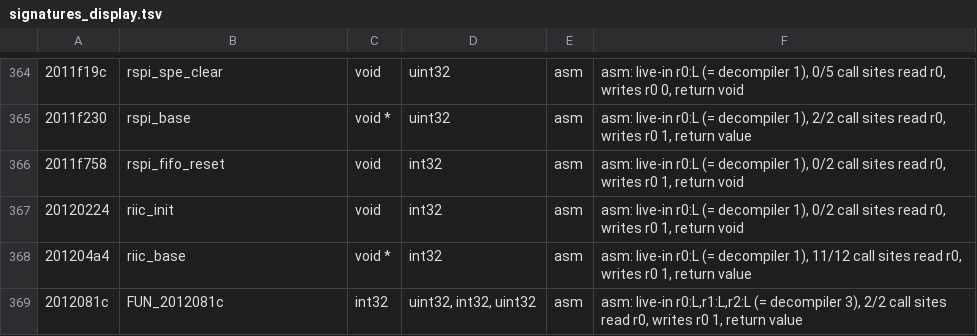
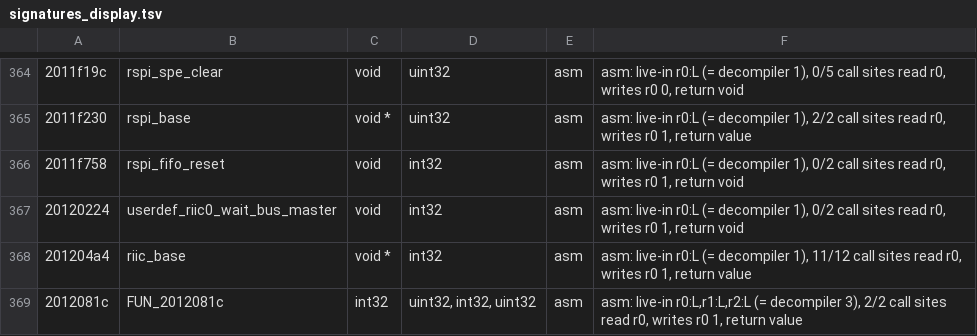
Before and after one commit to Reid-n0rc/FT-710_Firmware, a TSV file: tools/ghidra/signatures_display.tsv, drawn as a sheet; only a part is shown, gaps mark what is left out.

```diff
--- a/tools/ghidra/signatures_display.tsv
+++ b/tools/ghidra/signatures_display.tsv
@@ -366,3 +366,3 @@
 2011f758	rspi_fifo_reset	void	int32	asm	asm: live-in r0:L (= decompiler 1), 0/2 call sites read r0, writes r0 1, return void
-20120224	riic_init	void	int32	asm	asm: live-in r0:L (= decompiler 1), 0/2 call sites read r0, writes r0 1, return void
+20120224	userdef_riic0_wait_bus_master	void	int32	asm	asm: live-in r0:L (= decompiler 1), 0/2 call sites read r0, writes r0 1, return void
 201204a4	riic_base	void *	int32	asm	asm: live-in r0:L (= decompiler 1), 11/12 call sites read r0, writes r0 1, return value
```
Also changed, not shown: 22 other files.
